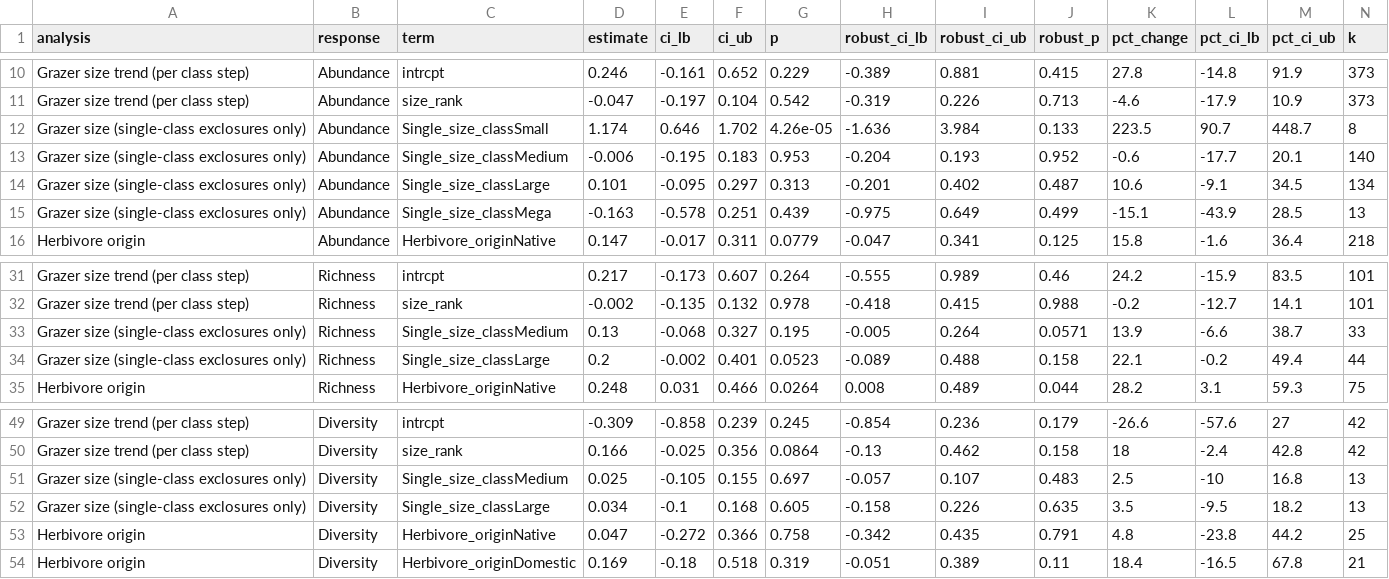
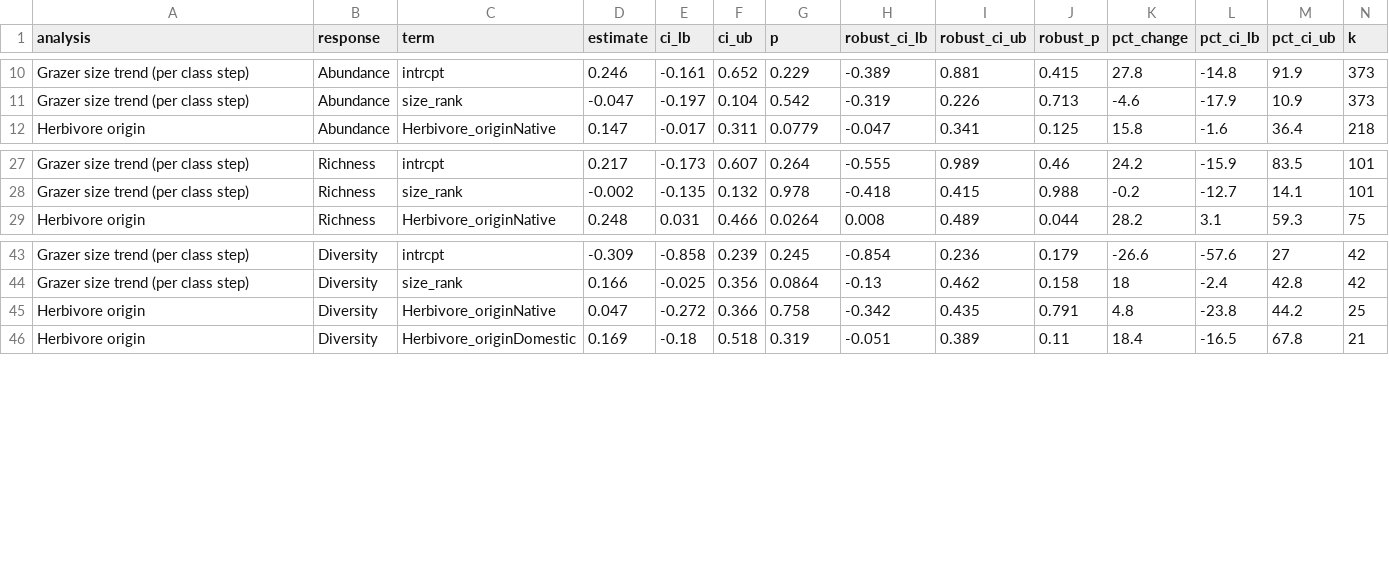
Before and after one commit to contos1994-prog/grazing_inverts_meta-analysis, a CSV file: output/tables/model_estimates.csv, drawn as a sheet; only a part is shown, gaps mark what is left out; rows hold the shown columns only; the diff names each change by its address in the sheet, - before the commit and + after, or states it on an @@ line.

```diff
--- a/output/tables/model_estimates.csv
+++ b/output/tables/model_estimates.csv
-row 12: Grazer size (single-class exclosures only) | Abundance | Single_size_classSmall | 1.174 | 0.646 | 1.702 | 4.26e-05 | -1.636 | 3.984 | 0.133 | 223.5 | 90.7 | 448.7 | 8
-row 13: Grazer size (single-class exclosures only) | Abundance | Single_size_classMedium | -0.006 | -0.195 | 0.183 | 0.953 | -0.204 | 0.193 | 0.952 | -0.6 | -17.7 | 20.1 | 140
-row 14: Grazer size (single-class exclosures only) | Abundance | Single_size_classLarge | 0.101 | -0.095 | 0.297 | 0.313 | -0.201 | 0.402 | 0.487 | 10.6 | -9.1 | 34.5 | 134
-row 15: Grazer size (single-class exclosures only) | Abundance | Single_size_classMega | -0.163 | -0.578 | 0.251 | 0.439 | -0.975 | 0.649 | 0.499 | -15.1 | -43.9 | 28.5 | 13
-row 33: Grazer size (single-class exclosures only) | Richness | Single_size_classMedium | 0.13 | -0.068 | 0.327 | 0.195 | -0.005 | 0.264 | 0.0571 | 13.9 | -6.6 | 38.7 | 33
-row 34: Grazer size (single-class exclosures only) | Richness | Single_size_classLarge | 0.2 | -0.002 | 0.401 | 0.0523 | -0.089 | 0.488 | 0.158 | 22.1 | -0.2 | 49.4 | 44
-row 51: Grazer size (single-class exclosures only) | Diversity | Single_size_classMedium | 0.025 | -0.105 | 0.155 | 0.697 | -0.057 | 0.107 | 0.483 | 2.5 | -10 | 16.8 | 13
-row 52: Grazer size (single-class exclosures only) | Diversity | Single_size_classLarge | 0.034 | -0.1 | 0.168 | 0.605 | -0.158 | 0.226 | 0.635 | 3.5 | -9.5 | 18.2 | 13
```
Also changed, not shown: output/tables/effect_sizes_invertebrates.csv, output/tables/moderator_tests.csv, 40 other files.
